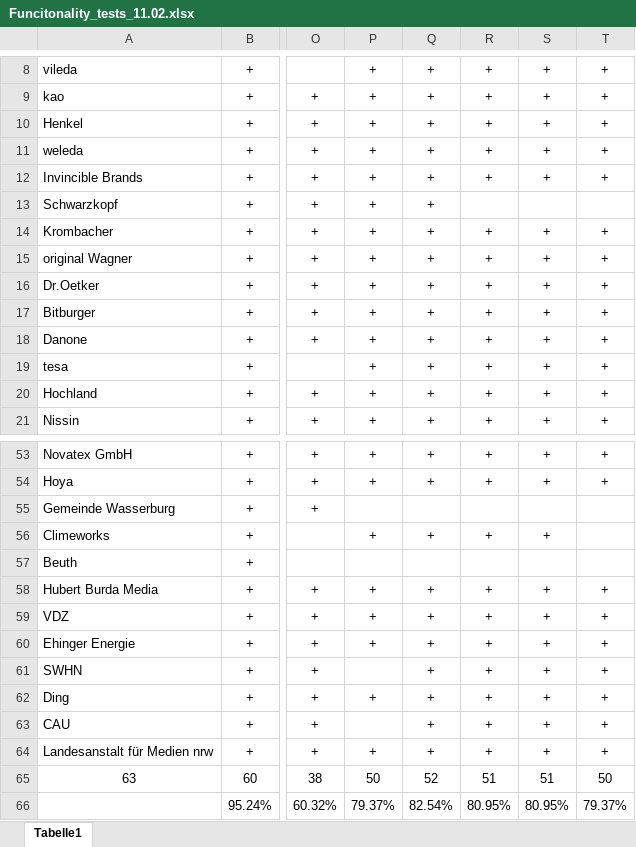
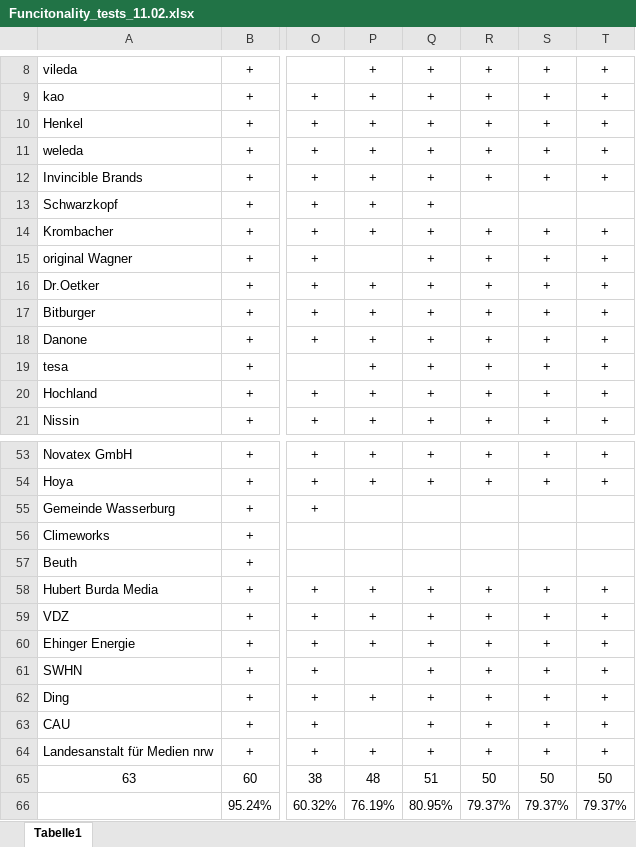
Before and after one commit to ecemeverett/Projektarbeit, an Excel workbook: Project_CodeCrafter/Funcitonality_tests_11.02.xlsx, sheet Tabelle1, drawn as a sheet; only a part is shown, gaps mark what is left out; values as stored, in another font and other column widths than the file's, no borders; the diff names each change by its address in the sheet, - before the commit and + after, or states it on an @@ line.

Commit message:
Add files via upload

```diff
--- a/Project_CodeCrafter/Funcitonality_tests_11.02.xlsx (sheet Tabelle1)
+++ b/Project_CodeCrafter/Funcitonality_tests_11.02.xlsx (sheet Tabelle1)
-P15: +
+P15: (empty)
-P56: +
+P56: (empty)
-Q56: +
+Q56: (empty)
-R56: +
+R56: (empty)
-S56: +
+S56: (empty)
-P65: 50
+P65: 48
-Q65: 52
+Q65: 51
-R65: 51
+R65: 50
-S65: 51
+S65: 50
-P66: 79.37%
+P66: 76.19%
-Q66: 82.54%
+Q66: 80.95%
-R66: 80.95%
+R66: 79.37%
-S66: 80.95%
+S66: 79.37%
```
